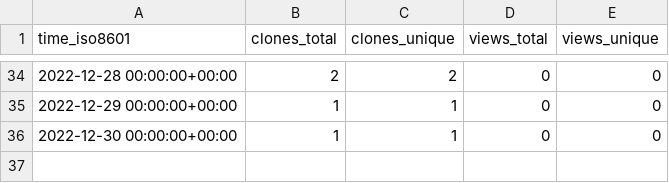
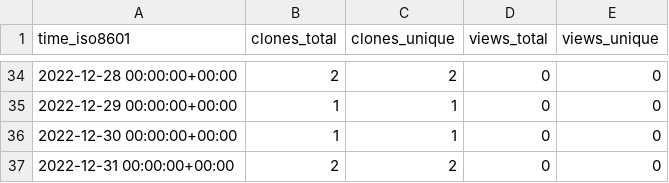
Before and after one commit to plantepidemics/plantepidemics.github.io, a CSV file: plantepidemics/plantepidemics.github.io/ghrs-data/views_clones_aggregate.csv, drawn as a sheet; only a part is shown, gaps mark what is left out; the diff names each change by its address in the sheet, - before the commit and + after, or states it on an @@ line.

```diff
--- a/plantepidemics/plantepidemics.github.io/ghrs-data/views_clones_aggregate.csv
+++ b/plantepidemics/plantepidemics.github.io/ghrs-data/views_clones_aggregate.csv
+row 37: 2022-12-31 00:00:00+00:00 | 2 | 2 | 0 | 0
```
Also changed, not shown: 1 other file.
